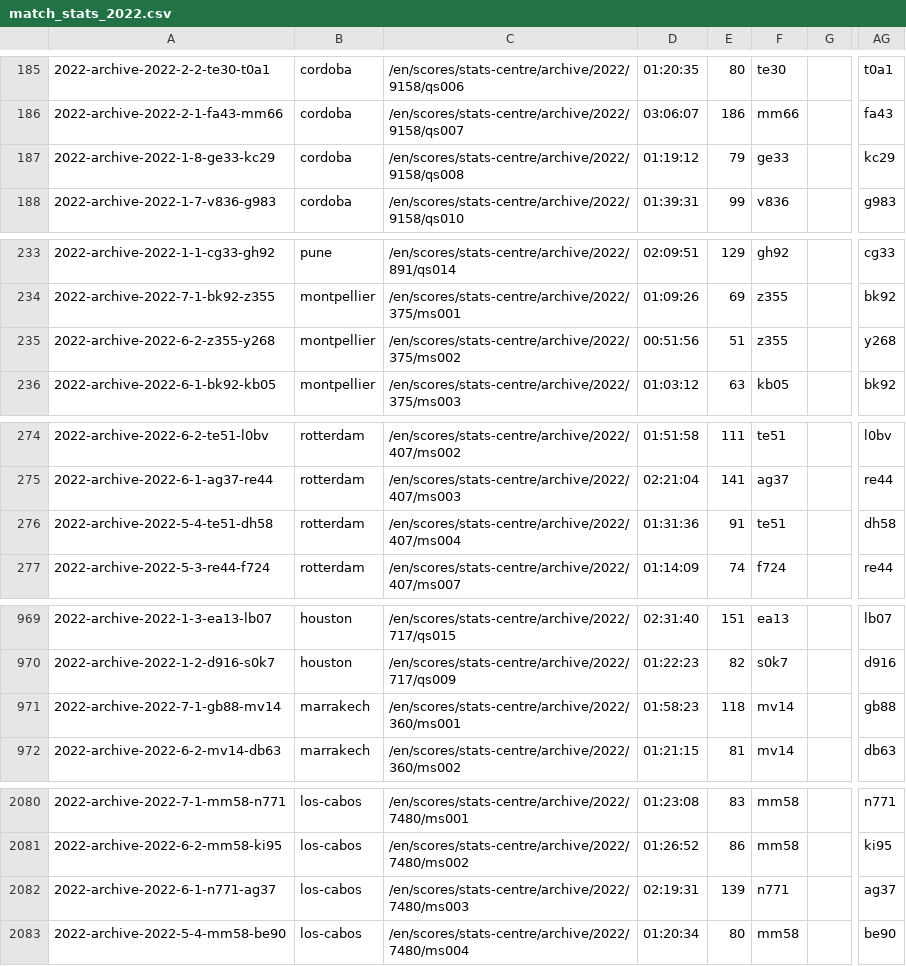
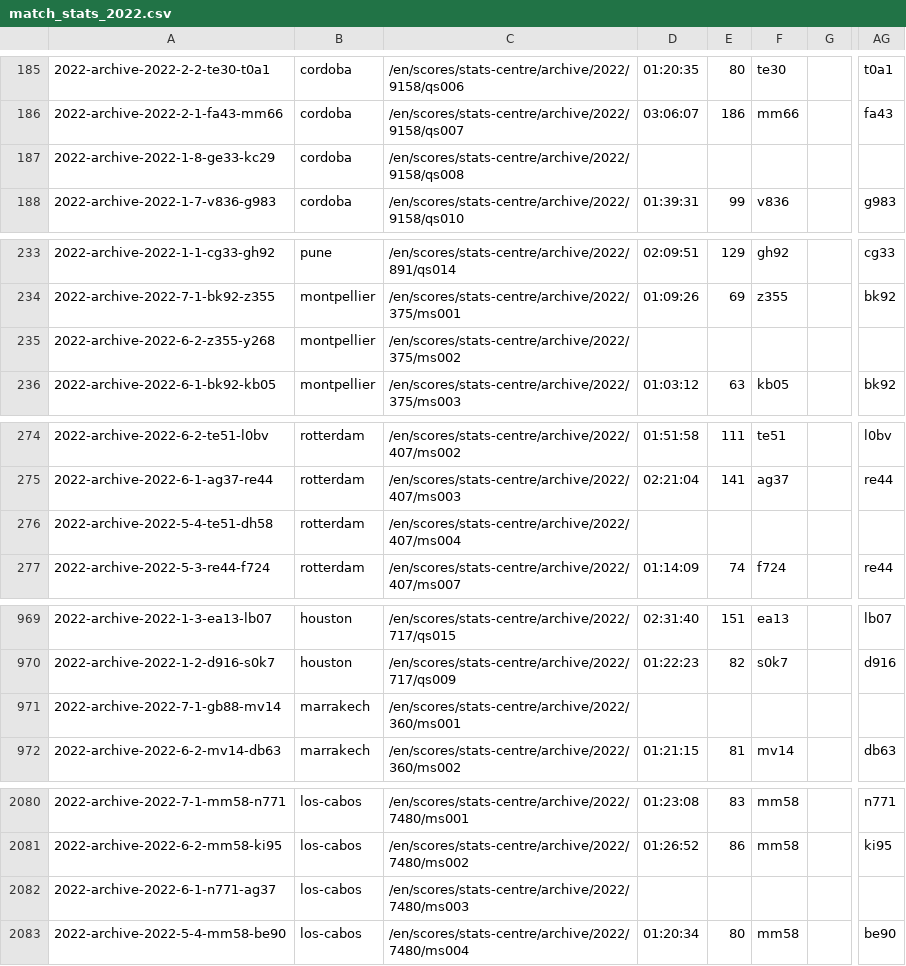
Before and after one commit to EmersonCosta0915/ATP-world-tour-tennis-data, a CSV file: csv/3_match_stats/match_stats_2022.csv, drawn as a sheet; only a part is shown, gaps mark what is left out; the diff covers the shown part only; the diff names each change by its address in the sheet, - before the commit and + after, or states it on an @@ line.

Commit message:
update match scores

```diff
--- a/csv/3_match_stats/match_stats_2022.csv
+++ b/csv/3_match_stats/match_stats_2022.csv
-D187: 01:19:12
+D187: (empty)
-E187: 79
+E187: (empty)
-F187: ge33
+F187: (empty)
-AG187: kc29
+AG187: (empty)
-D235: 00:51:56
+D235: (empty)
-E235: 51
+E235: (empty)
-F235: z355
+F235: (empty)
-AG235: y268
+AG235: (empty)
-D276: 01:31:36
+D276: (empty)
-E276: 91
+E276: (empty)
-F276: te51
+F276: (empty)
-AG276: dh58
+AG276: (empty)
-D971: 01:58:23
+D971: (empty)
-E971: 118
+E971: (empty)
-F971: mv14
+F971: (empty)
-AG971: gb88
+AG971: (empty)
-D2082: 02:19:31
+D2082: (empty)
-E2082: 139
+E2082: (empty)
-F2082: n771
+F2082: (empty)
-AG2082: ag37
+AG2082: (empty)
```
Also changed, not shown: 4 edited cells elsewhere in this file.
